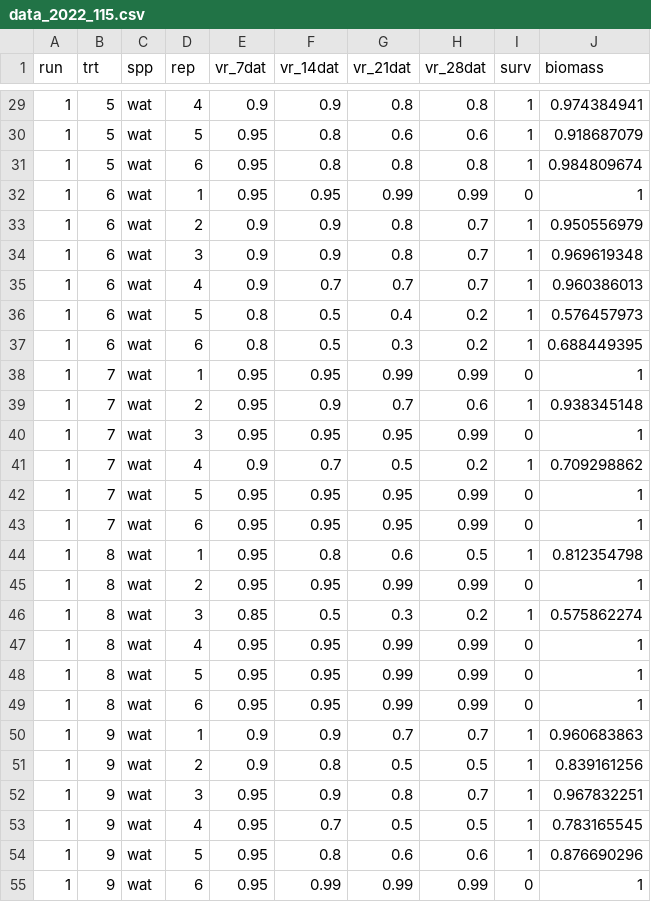
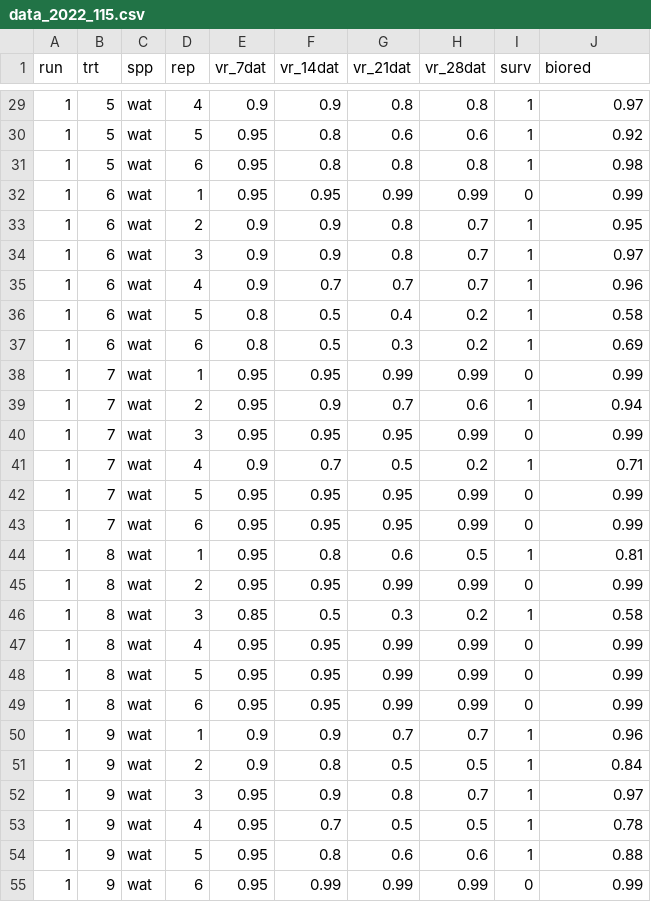
Before and after one commit to Wisc-Weeds/FFaleco, a CSV file: PhD/Exacto/2022-115/data_2022_115.csv, drawn as a sheet; only a part is shown, gaps mark what is left out; the diff covers the shown part only.

```diff
--- a/PhD/Exacto/2022-115/data_2022_115.csv
+++ b/PhD/Exacto/2022-115/data_2022_115.csv
@@ -1 +1 @@
-run,trt,spp,rep,vr_7dat,vr_14dat,vr_21dat,vr_28dat,surv,biomass
+run,trt,spp,rep,vr_7dat,vr_14dat,vr_21dat,vr_28dat,surv,biored
@@ -29,27 +29,27 @@ run,trt,spp,rep,vr_7dat,vr_14dat,vr_21dat,vr_28dat,surv,biomass
-1,5,wat,4,0.9,0.9,0.8,0.8,1,0.974384941
-1,5,wat,5,0.95,0.8,0.6,0.6,1,0.918687079
-1,5,wat,6,0.95,0.8,0.8,0.8,1,0.984809674
-1,6,wat,1,0.95,0.95,0.99,0.99,0,1
-1,6,wat,2,0.9,0.9,0.8,0.7,1,0.950556979
-1,6,wat,3,0.9,0.9,0.8,0.7,1,0.969619348
-1,6,wat,4,0.9,0.7,0.7,0.7,1,0.960386013
-1,6,wat,5,0.8,0.5,0.4,0.2,1,0.576457973
-1,6,wat,6,0.8,0.5,0.3,0.2,1,0.688449395
-1,7,wat,1,0.95,0.95,0.99,0.99,0,1
-1,7,wat,2,0.95,0.9,0.7,0.6,1,0.938345148
-1,7,wat,3,0.95,0.95,0.95,0.99,0,1
-1,7,wat,4,0.9,0.7,0.5,0.2,1,0.709298862
-1,7,wat,5,0.95,0.95,0.95,0.99,0,1
-1,7,wat,6,0.95,0.95,0.95,0.99,0,1
-1,8,wat,1,0.95,0.8,0.6,0.5,1,0.812354798
-1,8,wat,2,0.95,0.95,0.99,0.99,0,1
-1,8,wat,3,0.85,0.5,0.3,0.2,1,0.575862274
-1,8,wat,4,0.95,0.95,0.99,0.99,0,1
-1,8,wat,5,0.95,0.95,0.99,0.99,0,1
-1,8,wat,6,0.95,0.95,0.99,0.99,0,1
-1,9,wat,1,0.9,0.9,0.7,0.7,1,0.960683863
-1,9,wat,2,0.9,0.8,0.5,0.5,1,0.839161256
-1,9,wat,3,0.95,0.9,0.8,0.7,1,0.967832251
-1,9,wat,4,0.95,0.7,0.5,0.5,1,0.783165545
-1,9,wat,5,0.95,0.8,0.6,0.6,1,0.876690296
-1,9,wat,6,0.95,0.99,0.99,0.99,0,1
+1,5,wat,4,0.9,0.9,0.8,0.8,1,0.97
+1,5,wat,5,0.95,0.8,0.6,0.6,1,0.92
+1,5,wat,6,0.95,0.8,0.8,0.8,1,0.98
+1,6,wat,1,0.95,0.95,0.99,0.99,0,0.99
+1,6,wat,2,0.9,0.9,0.8,0.7,1,0.95
+1,6,wat,3,0.9,0.9,0.8,0.7,1,0.97
+1,6,wat,4,0.9,0.7,0.7,0.7,1,0.96
+1,6,wat,5,0.8,0.5,0.4,0.2,1,0.58
+1,6,wat,6,0.8,0.5,0.3,0.2,1,0.69
+1,7,wat,1,0.95,0.95,0.99,0.99,0,0.99
+1,7,wat,2,0.95,0.9,0.7,0.6,1,0.94
+1,7,wat,3,0.95,0.95,0.95,0.99,0,0.99
+1,7,wat,4,0.9,0.7,0.5,0.2,1,0.71
+1,7,wat,5,0.95,0.95,0.95,0.99,0,0.99
+1,7,wat,6,0.95,0.95,0.95,0.99,0,0.99
+1,8,wat,1,0.95,0.8,0.6,0.5,1,0.81
+1,8,wat,2,0.95,0.95,0.99,0.99,0,0.99
+1,8,wat,3,0.85,0.5,0.3,0.2,1,0.58
+1,8,wat,4,0.95,0.95,0.99,0.99,0,0.99
+1,8,wat,5,0.95,0.95,0.99,0.99,0,0.99
+1,8,wat,6,0.95,0.95,0.99,0.99,0,0.99
+1,9,wat,1,0.9,0.9,0.7,0.7,1,0.96
+1,9,wat,2,0.9,0.8,0.5,0.5,1,0.84
+1,9,wat,3,0.95,0.9,0.8,0.7,1,0.97
+1,9,wat,4,0.95,0.7,0.5,0.5,1,0.78
+1,9,wat,5,0.95,0.8,0.6,0.6,1,0.88
+1,9,wat,6,0.95,0.99,0.99,0.99,0,0.99
```
Also changed, not shown: 33 edited cells elsewhere in this file, 2 other files.
